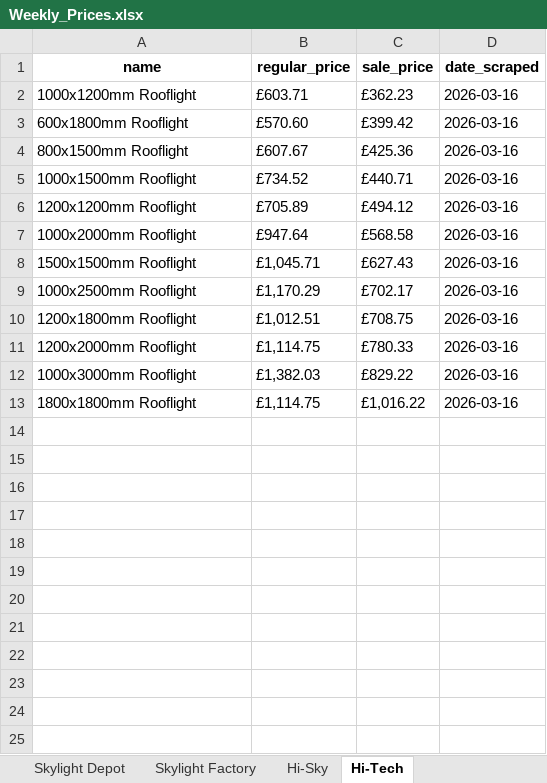
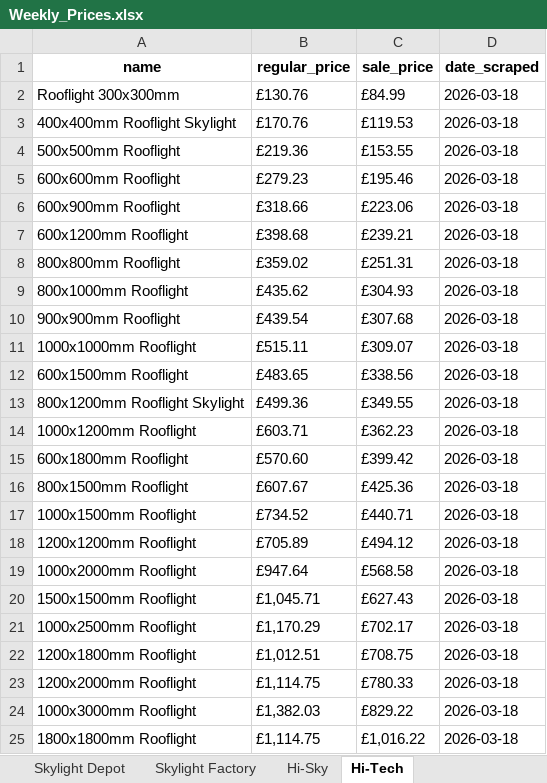
Before and after one commit to ValKoDim/price-scrape-UK, an Excel workbook: Weekly_Prices.xlsx, sheet Hi-Tech, drawn as a sheet; values as stored, in another font and other column widths than the file's, no borders; addresses are those after the commit; the diff names each change by its address in the sheet, - before the commit and + after, or states it on an @@ line.

```diff
--- a/Weekly_Prices.xlsx (sheet Hi-Tech)
+++ b/Weekly_Prices.xlsx (sheet Hi-Tech)
+row 2: Rooflight 300x300mm | £130.76 | £84.99 | 2026-03-18
+row 3: 400x400mm Rooflight Skylight | £170.76 | £119.53 | 2026-03-18
+row 4: 500x500mm Rooflight | £219.36 | £153.55 | 2026-03-18
+row 5: 600x600mm Rooflight | £279.23 | £195.46 | 2026-03-18
+row 6: 600x900mm Rooflight | £318.66 | £223.06 | 2026-03-18
+row 7: 600x1200mm Rooflight | £398.68 | £239.21 | 2026-03-18
+row 8: 800x800mm Rooflight | £359.02 | £251.31 | 2026-03-18
+row 9: 800x1000mm Rooflight | £435.62 | £304.93 | 2026-03-18
+row 10: 900x900mm Rooflight | £439.54 | £307.68 | 2026-03-18
+row 11: 1000x1000mm Rooflight | £515.11 | £309.07 | 2026-03-18
+row 12: 600x1500mm Rooflight | £483.65 | £338.56 | 2026-03-18
+row 13: 800x1200mm Rooflight Skylight | £499.36 | £349.55 | 2026-03-18
-D14:D25 (date_scraped): 2026-03-16
+D14:D25 (date_scraped): 2026-03-18
```
Also changed, not shown: sheet Hi-Sky, sheet Skylight Factory, sheet Skylight Depot, sheet Lanterns Direct, sheet Skylights Rooflight.
